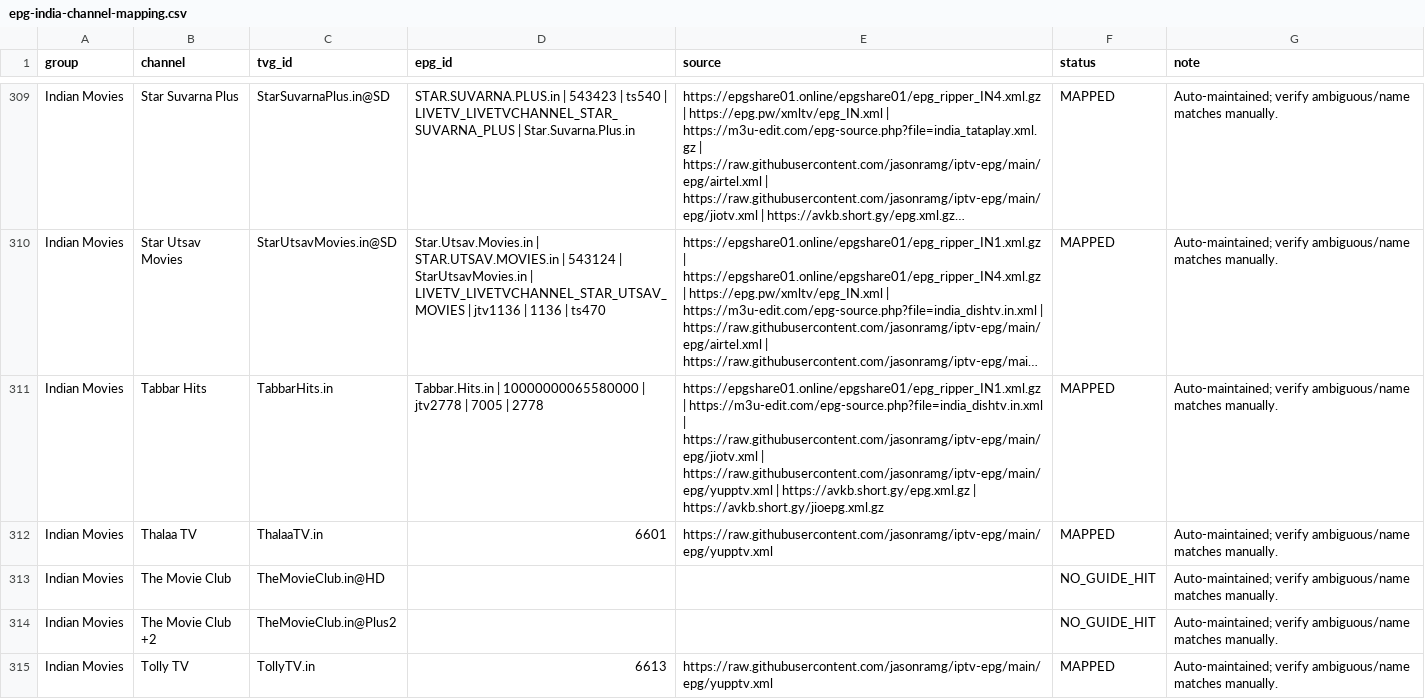
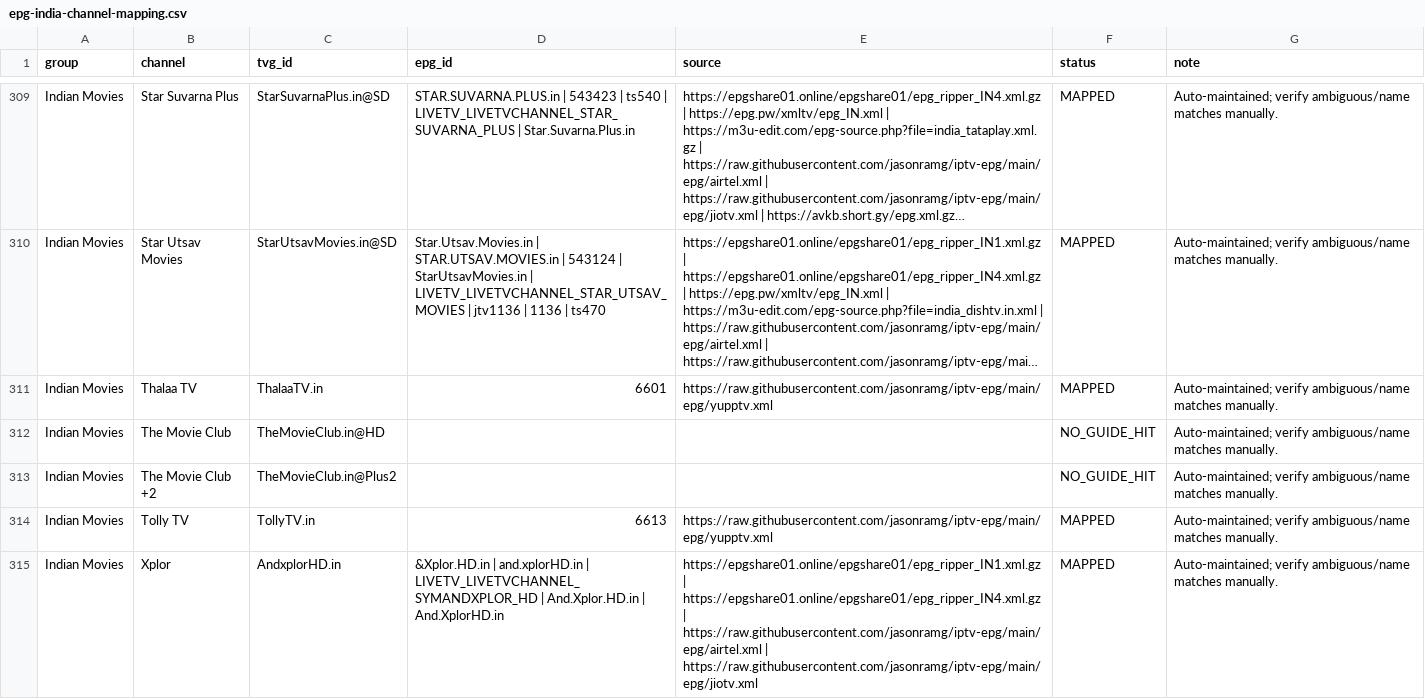
Before and after one commit to saeidrahmanbd/BDIX-IPTV, a CSV file: reports/epg-india-channel-mapping.csv, drawn as a sheet; only a part is shown, gaps mark what is left out; the shorter side is filled out with more unchanged rows; long unchanged cells end in …; removed rows and columns are numbered as before the commit, all else as after; the diff covers the shown part only; the diff names each change by its address in the sheet, - before the commit and + after, or states it on an @@ line.

```diff
--- a/reports/epg-india-channel-mapping.csv
+++ b/reports/epg-india-channel-mapping.csv
-row 311: Indian Movies | Tabbar Hits | TabbarHits.in | Tabbar.Hits.in | 10000000065580000 | jtv2778 | 7005 | 2778 | https://epgshare01.online/epgshare01/epg_ripper_IN1.xml.gz | https://m3u-edit.com/epg-source.php?file=india_dishtv.in.xml | https://raw.githubusercontent.com/jasonramg/iptv-epg/main/epg/jiotv.xml | https://raw.githubusercontent.com/jasonramg/iptv-epg/main/epg/yupptv.xml | https://avkb.short.gy/epg.xml.gz | https://avkb.short.gy/jioepg.xml.gz | MAPPED | Auto-maintained; verify ambiguous/name matches manually.
```
Also changed, not shown: 11 added rows and 10 removed rows elsewhere in this file, 11 other files.
